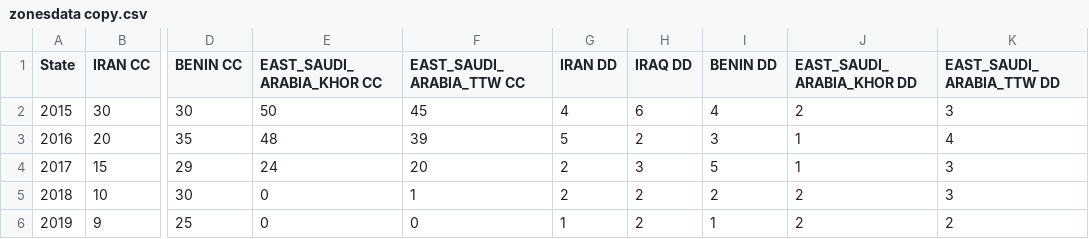
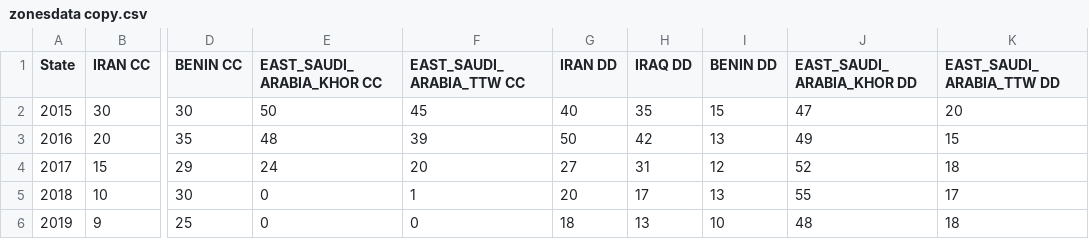
Before and after one commit to nataliaokuneva/data_vessel, a CSV file: zonesdata copy.csv, drawn as a sheet; only a part is shown, gaps mark what is left out; the diff names each change by its address in the sheet, - before the commit and + after, or states it on an @@ line.

Commit message:
Update zonesdata copy.csv

```diff
--- a/zonesdata copy.csv
+++ b/zonesdata copy.csv
-G2 (IRAN DD): 4
+G2 (IRAN DD): 40
-H2 (IRAQ DD): 6
+H2 (IRAQ DD): 35
-I2 (BENIN DD): 4
+I2 (BENIN DD): 15
-J2 (EAST_SAUDI_ARABIA_KHOR DD): 2
+J2 (EAST_SAUDI_ARABIA_KHOR DD): 47
-K2 (EAST_SAUDI_ARABIA_TTW DD): 3
+K2 (EAST_SAUDI_ARABIA_TTW DD): 20
-G3 (IRAN DD): 5
+G3 (IRAN DD): 50
-H3 (IRAQ DD): 2
+H3 (IRAQ DD): 42
-I3 (BENIN DD): 3
+I3 (BENIN DD): 13
-J3 (EAST_SAUDI_ARABIA_KHOR DD): 1
+J3 (EAST_SAUDI_ARABIA_KHOR DD): 49
-K3 (EAST_SAUDI_ARABIA_TTW DD): 4
+K3 (EAST_SAUDI_ARABIA_TTW DD): 15
-G4 (IRAN DD): 2
+G4 (IRAN DD): 27
-H4 (IRAQ DD): 3
+H4 (IRAQ DD): 31
-I4 (BENIN DD): 5
+I4 (BENIN DD): 12
-J4 (EAST_SAUDI_ARABIA_KHOR DD): 1
+J4 (EAST_SAUDI_ARABIA_KHOR DD): 52
-K4 (EAST_SAUDI_ARABIA_TTW DD): 3
+K4 (EAST_SAUDI_ARABIA_TTW DD): 18
-G5 (IRAN DD): 2
+G5 (IRAN DD): 20
-H5 (IRAQ DD): 2
+H5 (IRAQ DD): 17
-I5 (BENIN DD): 2
+I5 (BENIN DD): 13
-J5 (EAST_SAUDI_ARABIA_KHOR DD): 2
+J5 (EAST_SAUDI_ARABIA_KHOR DD): 55
-K5 (EAST_SAUDI_ARABIA_TTW DD): 3
+K5 (EAST_SAUDI_ARABIA_TTW DD): 17
-G6 (IRAN DD): 1
+G6 (IRAN DD): 18
-H6 (IRAQ DD): 2
+H6 (IRAQ DD): 13
-I6 (BENIN DD): 1
+I6 (BENIN DD): 10
-J6 (EAST_SAUDI_ARABIA_KHOR DD): 2
+J6 (EAST_SAUDI_ARABIA_KHOR DD): 48
-K6 (EAST_SAUDI_ARABIA_TTW DD): 2
+K6 (EAST_SAUDI_ARABIA_TTW DD): 18
```
